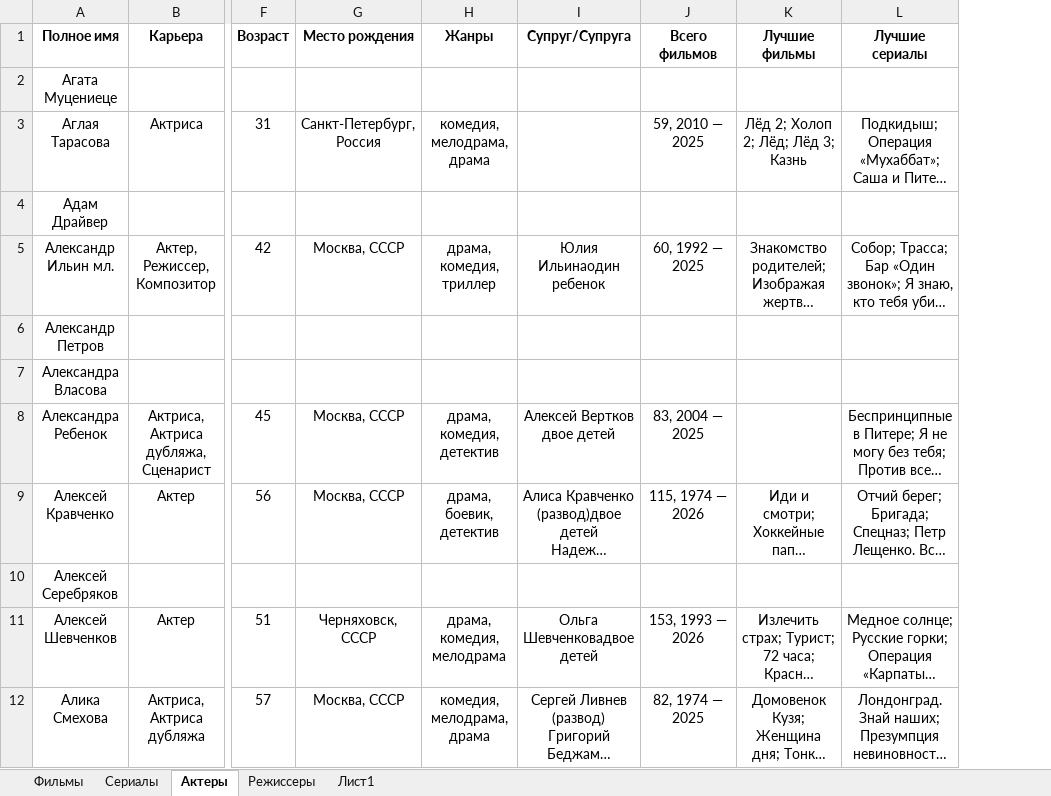
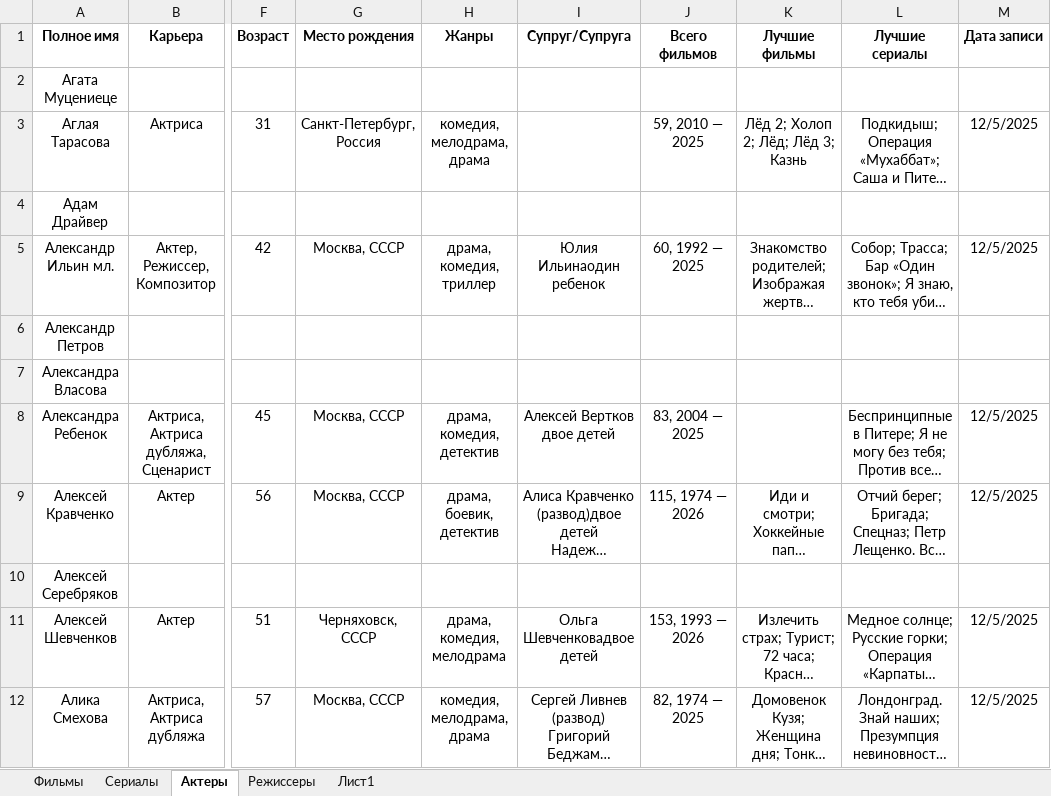
Before and after one commit to vster/Excel, an Excel workbook: Анализ/Кино/Кинофильмы.xlsx, sheet Актеры, drawn as a sheet; only a part is shown, gaps mark what is left out; long unchanged cells end in …; values as stored, in another font and other column widths than the file's, no borders; the diff names each change by its address in the sheet, - before the commit and + after, or states it on an @@ line.

```diff
--- a/Анализ/Кино/Кинофильмы.xlsx (sheet Актеры)
+++ b/Анализ/Кино/Кинофильмы.xlsx (sheet Актеры)
+column M (Дата записи), rows 3-12: 12/5/2025 |  | 12/5/2025 |  |  | 12/5/2025 | 12/5/2025 |  | 12/5/2025 | 12/5/2025
```
Also changed, not shown: sheet Фильмы, sheet Сериалы, sheet Режиссеры.
